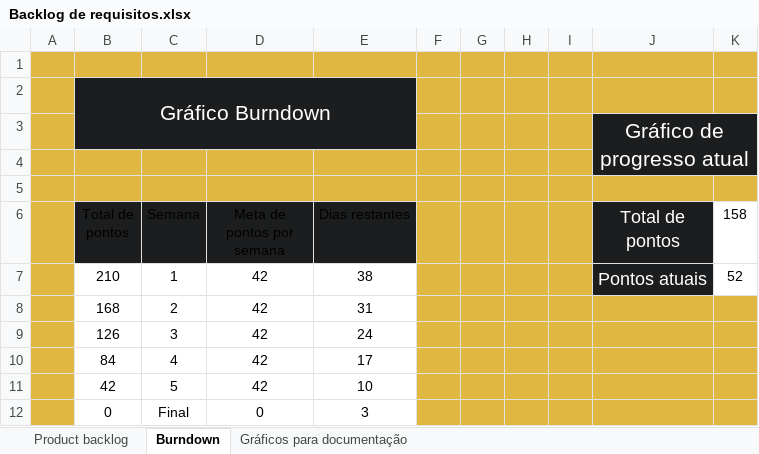
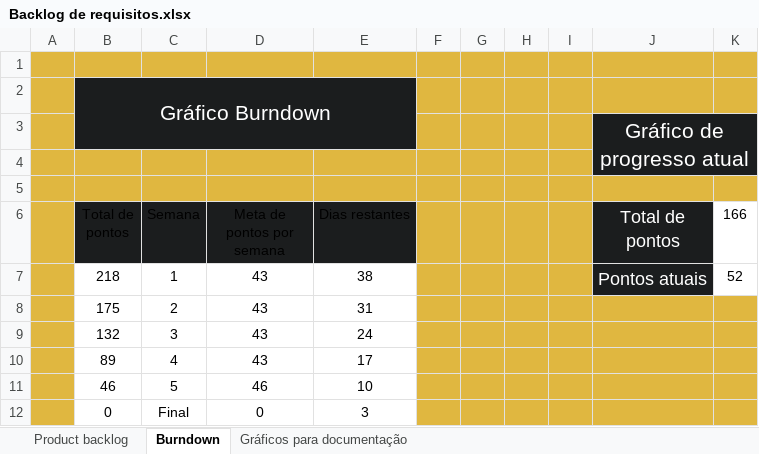
Before and after one commit to Paulo07Marcena/FIFA_CONNECTION, an Excel workbook: Backlog de requisitos/Backlog de requisitos.xlsx, sheet Burndown, drawn as a sheet; values as stored, in another font and other column widths than the file's, no borders; charts and pictures and table styles not drawn; the diff names each change by its address in the sheet, - before the commit and + after, or states it on an @@ line.

```diff
--- a/Backlog de requisitos/Backlog de requisitos.xlsx (sheet Burndown)
+++ b/Backlog de requisitos/Backlog de requisitos.xlsx (sheet Burndown)
-K6: 158
+K6: 166
-B7 (Total de pontos): 210
+B7 (Total de pontos): 218
-D7:D10 (Meta de pontos por semana): 42
+D7:D10 (Meta de pontos por semana): 43
-B8 (Total de pontos): 168
+B8 (Total de pontos): 175
-B9 (Total de pontos): 126
+B9 (Total de pontos): 132
-B10 (Total de pontos): 84
+B10 (Total de pontos): 89
-B11 (Total de pontos): 42
+B11 (Total de pontos): 46
-D11 (Meta de pontos por semana): 42
+D11 (Meta de pontos por semana): 46
```
Also changed, not shown: sheet Product backlog, charts or pictures, 57 other files.
